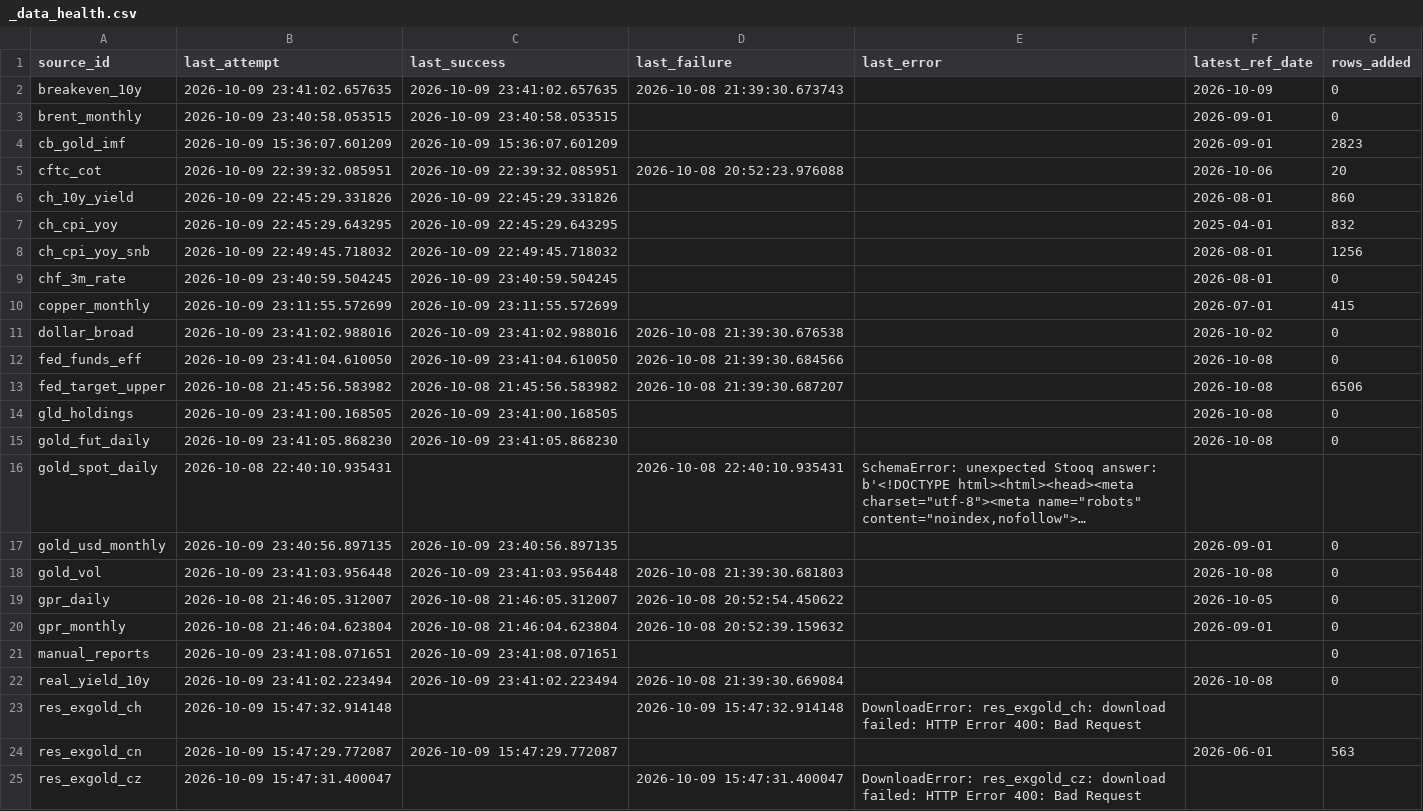
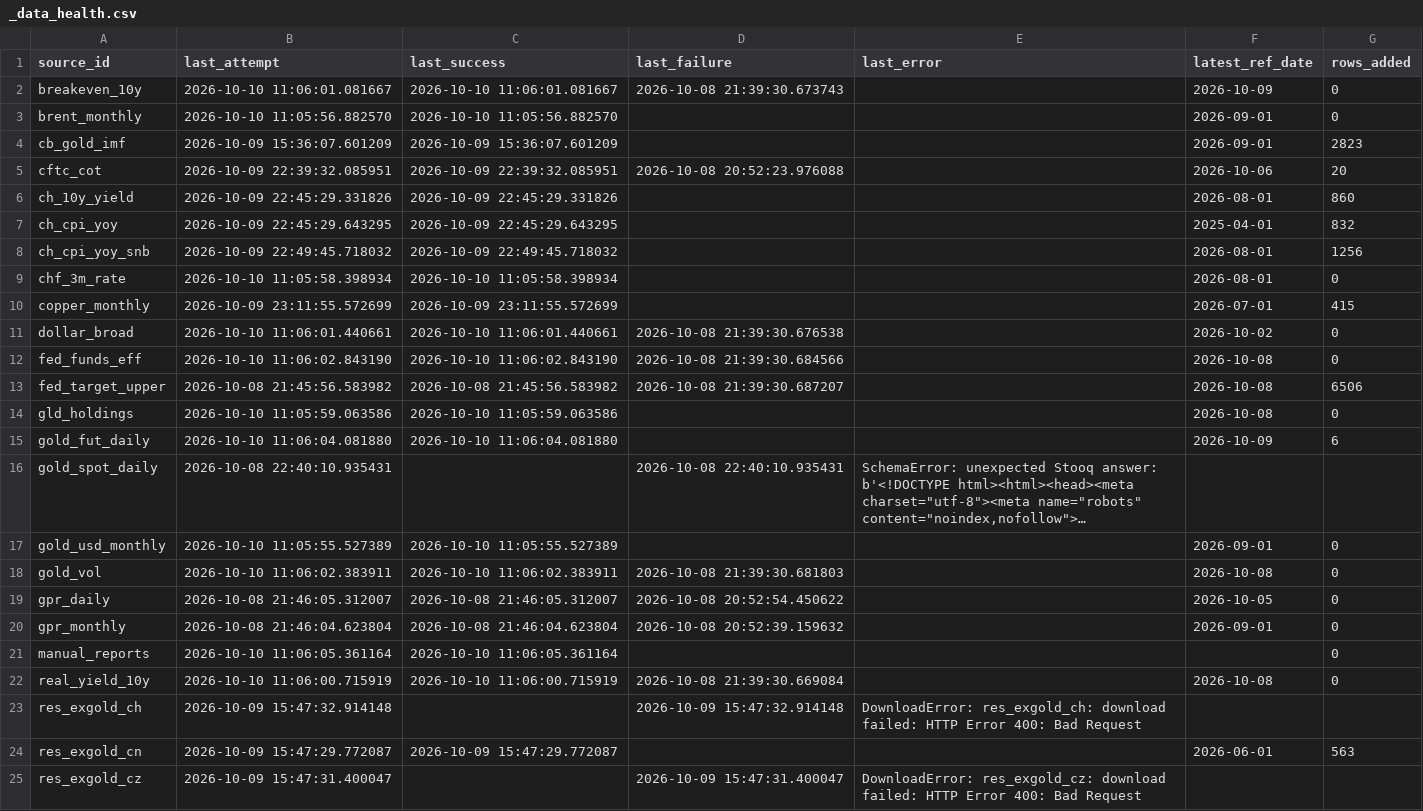
Before and after one commit to Shawhir/Commodities, a CSV file: data/store/_data_health.csv, drawn as a sheet; only a part is shown; long unchanged cells end in …; the diff covers the shown part only; the diff names each change by its address in the sheet, - before the commit and + after, or states it on an @@ line.

```diff
--- a/data/store/_data_health.csv
+++ b/data/store/_data_health.csv
-B2 (last_attempt): 2026-10-09 23:41:02.657635
+B2 (last_attempt): 2026-10-10 11:06:01.081667
-C2 (last_success): 2026-10-09 23:41:02.657635
+C2 (last_success): 2026-10-10 11:06:01.081667
-B3 (last_attempt): 2026-10-09 23:40:58.053515
+B3 (last_attempt): 2026-10-10 11:05:56.882570
-C3 (last_success): 2026-10-09 23:40:58.053515
+C3 (last_success): 2026-10-10 11:05:56.882570
-B9 (last_attempt): 2026-10-09 23:40:59.504245
+B9 (last_attempt): 2026-10-10 11:05:58.398934
-C9 (last_success): 2026-10-09 23:40:59.504245
+C9 (last_success): 2026-10-10 11:05:58.398934
-B11 (last_attempt): 2026-10-09 23:41:02.988016
+B11 (last_attempt): 2026-10-10 11:06:01.440661
-C11 (last_success): 2026-10-09 23:41:02.988016
+C11 (last_success): 2026-10-10 11:06:01.440661
-B12 (last_attempt): 2026-10-09 23:41:04.610050
+B12 (last_attempt): 2026-10-10 11:06:02.843190
-C12 (last_success): 2026-10-09 23:41:04.610050
+C12 (last_success): 2026-10-10 11:06:02.843190
-B14 (last_attempt): 2026-10-09 23:41:00.168505
+B14 (last_attempt): 2026-10-10 11:05:59.063586
-C14 (last_success): 2026-10-09 23:41:00.168505
+C14 (last_success): 2026-10-10 11:05:59.063586
-B15 (last_attempt): 2026-10-09 23:41:05.868230
+B15 (last_attempt): 2026-10-10 11:06:04.081880
-C15 (last_success): 2026-10-09 23:41:05.868230
+C15 (last_success): 2026-10-10 11:06:04.081880
-F15 (latest_ref_date): 2026-10-08
+F15 (latest_ref_date): 2026-10-09
-G15 (rows_added): 0
+G15 (rows_added): 6
-B17 (last_attempt): 2026-10-09 23:40:56.897135
+B17 (last_attempt): 2026-10-10 11:05:55.527389
-C17 (last_success): 2026-10-09 23:40:56.897135
+C17 (last_success): 2026-10-10 11:05:55.527389
-B18 (last_attempt): 2026-10-09 23:41:03.956448
+B18 (last_attempt): 2026-10-10 11:06:02.383911
-C18 (last_success): 2026-10-09 23:41:03.956448
+C18 (last_success): 2026-10-10 11:06:02.383911
-B21 (last_attempt): 2026-10-09 23:41:08.071651
+B21 (last_attempt): 2026-10-10 11:06:05.361164
-C21 (last_success): 2026-10-09 23:41:08.071651
+C21 (last_success): 2026-10-10 11:06:05.361164
-B22 (last_attempt): 2026-10-09 23:41:02.223494
+B22 (last_attempt): 2026-10-10 11:06:00.715919
-C22 (last_success): 2026-10-09 23:41:02.223494
+C22 (last_success): 2026-10-10 11:06:00.715919
```
Also changed, not shown: 34 edited cells elsewhere in this file, data/store/usdchf_yf_volume.csv, 16 other files.
